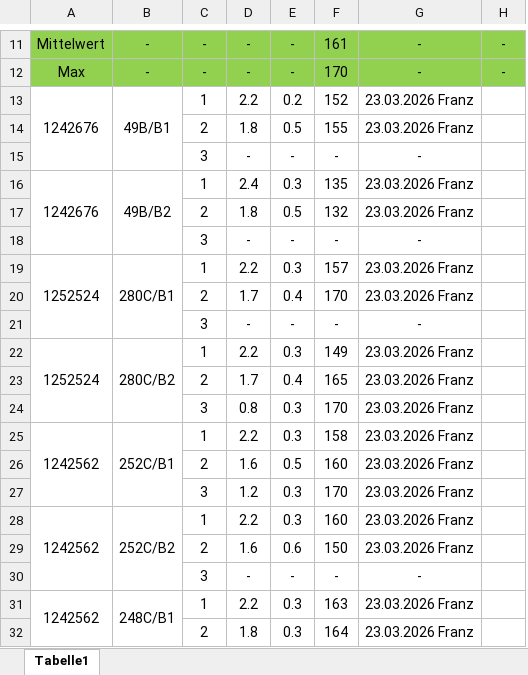
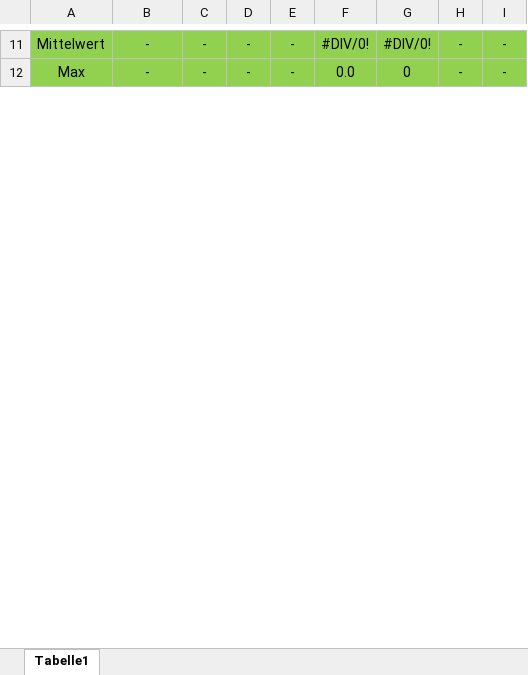
Before and after one commit to BeRob/Excel-Cheat, an Excel workbook: excel files/Vorlage_IPC2_Schälen.xlsx, sheet Tabelle1, drawn as a sheet; only a part is shown, gaps mark what is left out; values as stored, in another font and other column widths than the file's, no borders; conditional formats not drawn; removed rows and columns are numbered as before the commit, all else as after; the diff covers the shown part only; the diff names each change by its address in the sheet, - before the commit and + after, or states it on an @@ line.

```diff
--- a/excel files/Vorlage_IPC2_Schälen.xlsx (sheet Tabelle1)
+++ b/excel files/Vorlage_IPC2_Schälen.xlsx (sheet Tabelle1)
-column D, rows 11-12: - | -
-column E, rows 11-12: - | -
-column F, rows 11-12: 161 | 170
-column G, rows 11-12: - | -
+column D, rows 11-12: - | -
+column E, rows 11-12: - | -
+column F, rows 11-12: #DIV/0! | 0.0
+column G, rows 11-12: #DIV/0! | 0
+column H, rows 11-12: - | -
-row 13: 1242676 | 49B/B1 | 1 | 2.2 | 0.2 | 152 | 23.03.2026 Franz
@@ row 14 moved to row 40: 2 @@
-row 15:  |  | 3 | - | - | - | -
-row 16: 1242676 | 49B/B2 | 1 | 2.4 | 0.3 | 135 | 23.03.2026 Franz
@@ row 17 moved to row 42: 2 @@
-row 18:  |  | 3 | - | - | - | -
-row 19: 1252524 | 280C/B1 | 1 | 2.2 | 0.3 | 157 | 23.03.2026 Franz
@@ row 20 moved to row 44: 2 @@
-row 21:  |  | 3 | - | - | - | -
-row 22: 1252524 | 280C/B2 | 1 | 2.2 | 0.3 | 149 | 23.03.2026 Franz
@@ row 23 moved to row 46: 2 @@
-row 24:  |  | 3 | 0.8 | 0.3 | 170 | 23.03.2026 Franz
-row 25: 1242562 | 252C/B1 | 1 | 2.2 | 0.3 | 158 | 23.03.2026 Franz
@@ row 26 moved to row 48: 2 @@
-row 27:  |  | 3 | 1.2 | 0.3 | 170 | 23.03.2026 Franz
-row 28: 1242562 | 252C/B2 | 1 | 2.2 | 0.3 | 160 | 23.03.2026 Franz
@@ row 29 moved to row 50: 2 @@
-row 30:  |  | 3 | - | - | - | -
-row 31: 1242562 | 248C/B1 | 1 | 2.2 | 0.3 | 163 | 23.03.2026 Franz
@@ row 32 moved to row 52: 2 @@
```
Also changed, not shown: 108 added rows, 51 removed rows, 16 moved rows, 5 edited cells and merged cells elsewhere in this sheet, excel files/Vorlage_IPC1_Vorschneiden.xlsx, excel files/Vorlage_IPC3_Walzen.xlsx, 28 other files.
